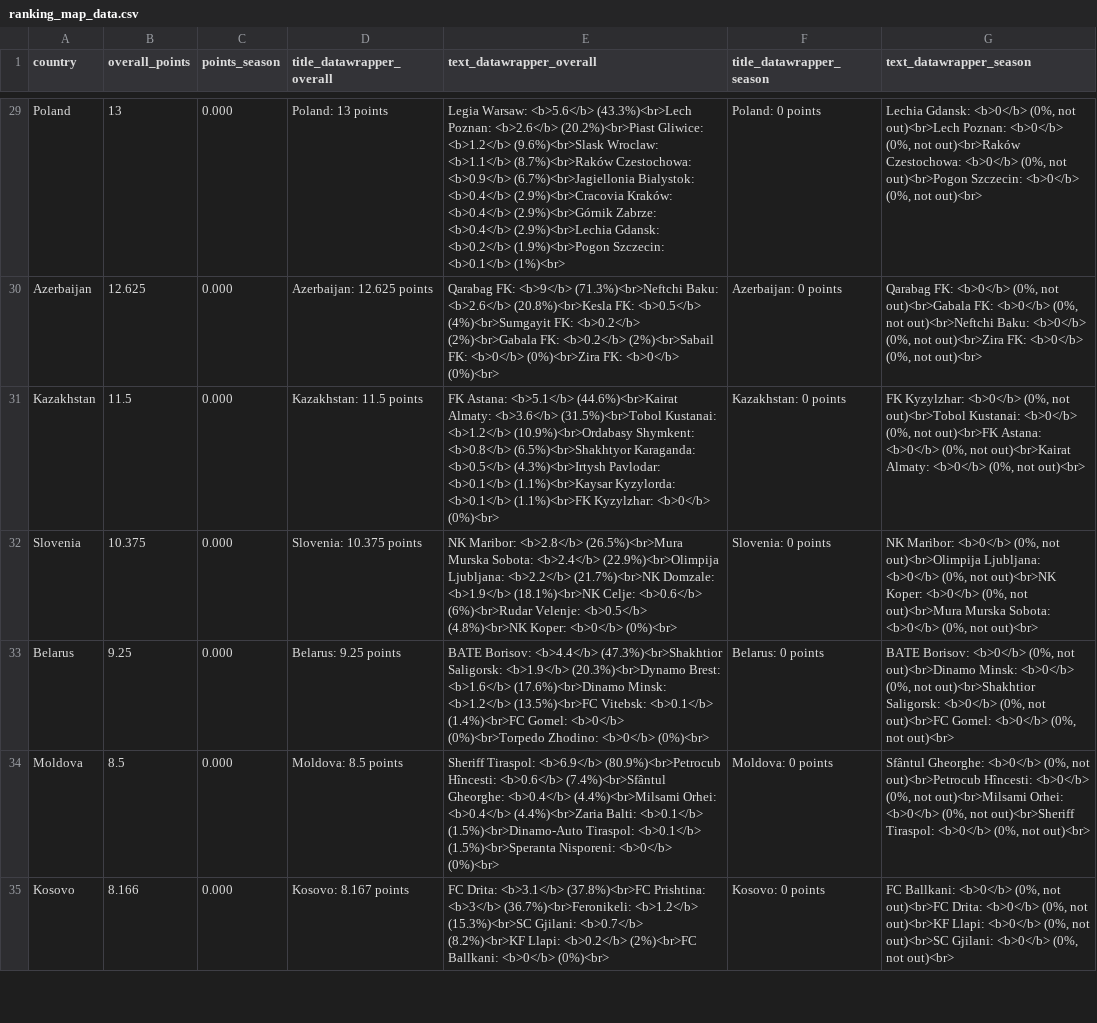
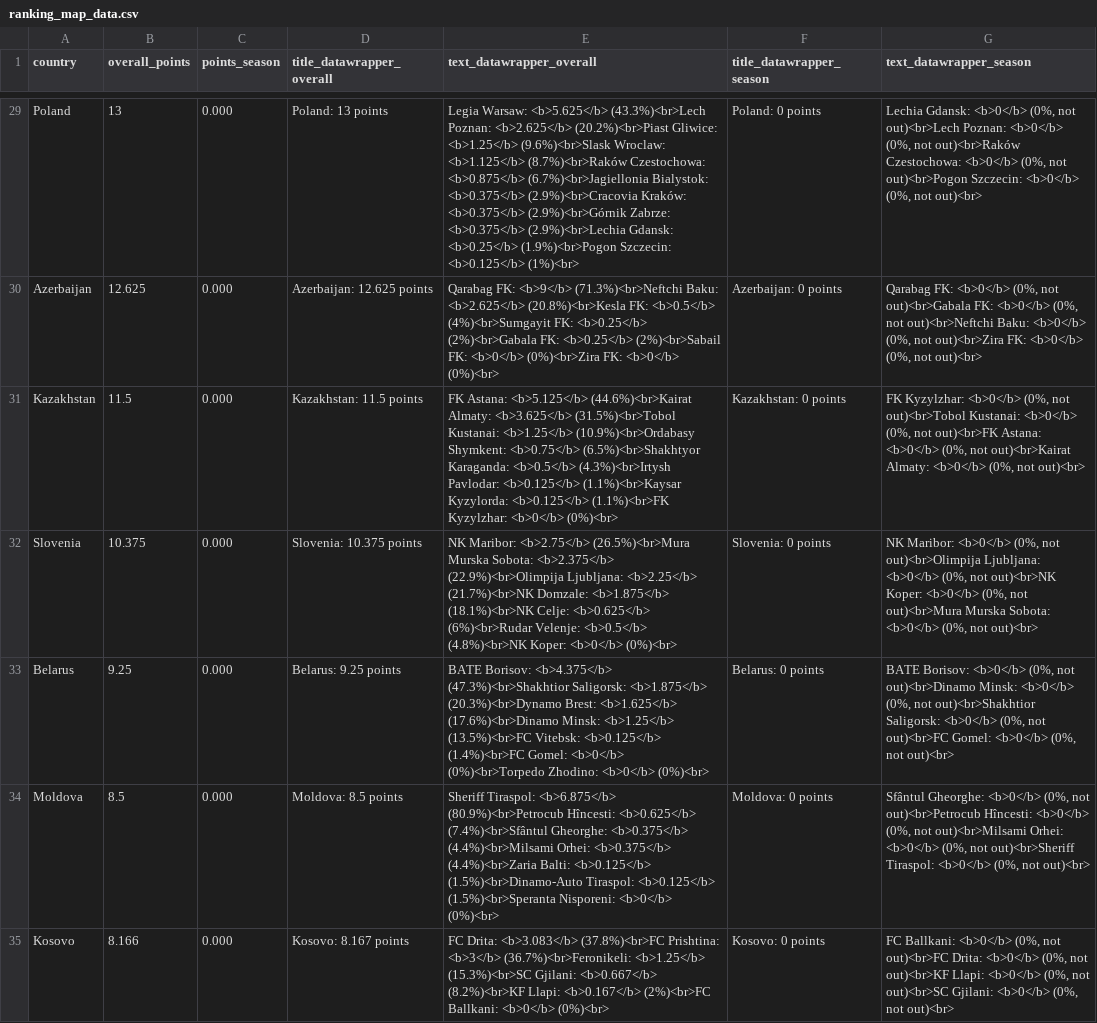
Before and after one commit to awp-finanznachrichten/uefa_ranking, a CSV file: Output/ranking_map_data.csv, drawn as a sheet; only a part is shown, gaps mark what is left out; the diff covers the shown part only; the diff names each change by its address in the sheet, - before the commit and + after, or states it on an @@ line.

```diff
--- a/Output/ranking_map_data.csv
+++ b/Output/ranking_map_data.csv
-E29 (text_datawrapper_overall): Legia Warsaw: <b>5.6</b> (43.3%)<br>Lech Poznan: <b>2.6</b> (20.2%)<br>Piast Gliwice: <b>1.2</b> (9.6%)<br>Slask Wroclaw: <b>1.1</b> (8.7%)<br>Raków Czestochowa: <b>0.9</b> (6.7%)<br>Jagiellonia Bialystok: <b>0.4</b> (2.9%)<br>Cracovia Kraków: <b>0.4</b> (2.9%)<br>Górnik Zabrze: <b>0.4</b> (2.9%)<br>Lechia Gdansk: <b>0.2</b> (1.9%)<br>Pogon Szczecin: <b>0.1</b> (1%)<br>
+E29 (text_datawrapper_overall): Legia Warsaw: <b>5.625</b> (43.3%)<br>Lech Poznan: <b>2.625</b> (20.2%)<br>Piast Gliwice: <b>1.25</b> (9.6%)<br>Slask Wroclaw: <b>1.125</b> (8.7%)<br>Raków Czestochowa: <b>0.875</b> (6.7%)<br>Jagiellonia Bialystok: <b>0.375</b> (2.9%)<br>Cracovia Kraków: <b>0.375</b> (2.9%)<br>Górnik Zabrze: <b>0.375</b> (2.9%)<br>Lechia Gdansk: <b>0.25</b> (1.9%)<br>Pogon Szczecin: <b>0.125</b> (1%)<br>
-E30 (text_datawrapper_overall): …(71.3%)<br>Neftchi Baku: <b>2.6</b> (20.8%)<br>Kesla FK: <b>0.5</b> (4%)<br>Sumgayit FK: <b>0.2</b> (2%)<br>Gabala FK: <b>0.2</b> (2%)<br>Sabail FK:…
+E30 (text_datawrapper_overall): …(71.3%)<br>Neftchi Baku: <b>2.625</b> (20.8%)<br>Kesla FK: <b>0.5</b> (4%)<br>Sumgayit FK: <b>0.25</b> (2%)<br>Gabala FK: <b>0.25</b> (2%)<br>Sabail FK:…
-E31 (text_datawrapper_overall): FK Astana: <b>5.1</b> (44.6%)<br>Kairat Almaty: <b>3.6</b> (31.5%)<br>Tobol Kustanai: <b>1.2</b> (10.9%)<br>Ordabasy Shymkent: <b>0.8</b> (6.5%)<br>Shakhtyor Karaganda: <b>0.5</b> (4.3%)<br>Irtysh Pavlodar: <b>0.1</b> (1.1%)<br>Kaysar Kyzylorda: <b>0.1</b> (1.1%)<br>FK Kyzylzhar:…
+E31 (text_datawrapper_overall): FK Astana: <b>5.125</b> (44.6%)<br>Kairat Almaty: <b>3.625</b> (31.5%)<br>Tobol Kustanai: <b>1.25</b> (10.9%)<br>Ordabasy Shymkent: <b>0.75</b> (6.5%)<br>Shakhtyor Karaganda: <b>0.5</b> (4.3%)<br>Irtysh Pavlodar: <b>0.125</b> (1.1%)<br>Kaysar Kyzylorda: <b>0.125</b> (1.1%)<br>FK Kyzylzhar:…
-E32 (text_datawrapper_overall): NK Maribor: <b>2.8</b> (26.5%)<br>Mura Murska Sobota: <b>2.4</b> (22.9%)<br>Olimpija Ljubljana: <b>2.2</b> (21.7%)<br>NK Domzale: <b>1.9</b> (18.1%)<br>NK Celje: <b>0.6</b> (6%)<br>Rudar Velenje:…
+E32 (text_datawrapper_overall): NK Maribor: <b>2.75</b> (26.5%)<br>Mura Murska Sobota: <b>2.375</b> (22.9%)<br>Olimpija Ljubljana: <b>2.25</b> (21.7%)<br>NK Domzale: <b>1.875</b> (18.1%)<br>NK Celje: <b>0.625</b> (6%)<br>Rudar Velenje:…
-E33 (text_datawrapper_overall): BATE Borisov: <b>4.4</b> (47.3%)<br>Shakhtior Saligorsk: <b>1.9</b> (20.3%)<br>Dynamo Brest: <b>1.6</b> (17.6%)<br>Dinamo Minsk: <b>1.2</b> (13.5%)<br>FC Vitebsk: <b>0.1</b> (1.4%)<br>FC Gomel:…
+E33 (text_datawrapper_overall): BATE Borisov: <b>4.375</b> (47.3%)<br>Shakhtior Saligorsk: <b>1.875</b> (20.3%)<br>Dynamo Brest: <b>1.625</b> (17.6%)<br>Dinamo Minsk: <b>1.25</b> (13.5%)<br>FC Vitebsk: <b>0.125</b> (1.4%)<br>FC Gomel:…
-E34 (text_datawrapper_overall): Sheriff Tiraspol: <b>6.9</b> (80.9%)<br>Petrocub Hîncesti: <b>0.6</b> (7.4%)<br>Sfântul Gheorghe: <b>0.4</b> (4.4%)<br>Milsami Orhei: <b>0.4</b> (4.4%)<br>Zaria Balti: <b>0.1</b> (1.5%)<br>Dinamo-Auto Tiraspol: <b>0.1</b> (1.5%)<br>Speranta Nisporeni:…
+E34 (text_datawrapper_overall): Sheriff Tiraspol: <b>6.875</b> (80.9%)<br>Petrocub Hîncesti: <b>0.625</b> (7.4%)<br>Sfântul Gheorghe: <b>0.375</b> (4.4%)<br>Milsami Orhei: <b>0.375</b> (4.4%)<br>Zaria Balti: <b>0.125</b> (1.5%)<br>Dinamo-Auto Tiraspol: <b>0.125</b> (1.5%)<br>Speranta Nisporeni:…
-E35 (text_datawrapper_overall): FC Drita: <b>3.1</b> (37.8%)<br>FC Prishtina: <b>3</b> (36.7%)<br>Feronikeli: <b>1.2</b> (15.3%)<br>SC Gjilani: <b>0.7</b> (8.2%)<br>KF Llapi: <b>0.2</b> (2%)<br>FC Ballkani:…
+E35 (text_datawrapper_overall): FC Drita: <b>3.083</b> (37.8%)<br>FC Prishtina: <b>3</b> (36.7%)<br>Feronikeli: <b>1.25</b> (15.3%)<br>SC Gjilani: <b>0.667</b> (8.2%)<br>KF Llapi: <b>0.167</b> (2%)<br>FC Ballkani:…
```
Also changed, not shown: 47 edited cells elsewhere in this file, 1 other file.
